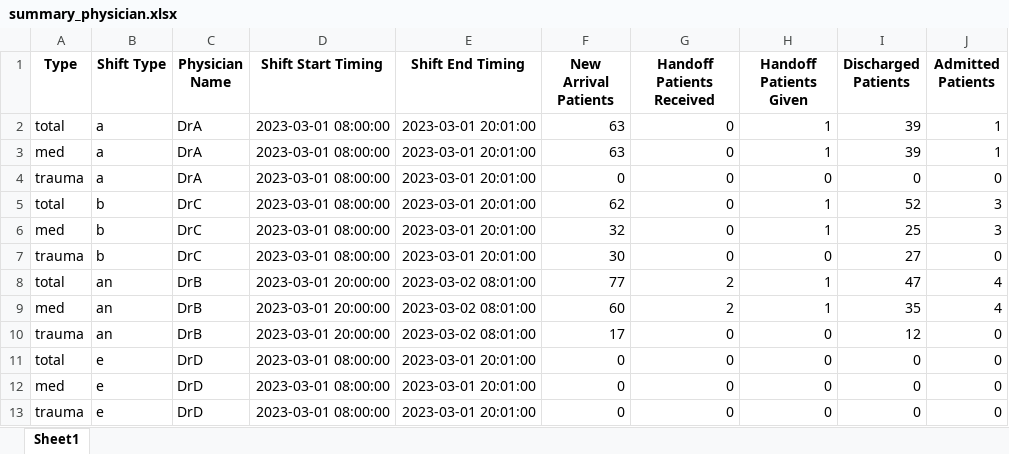
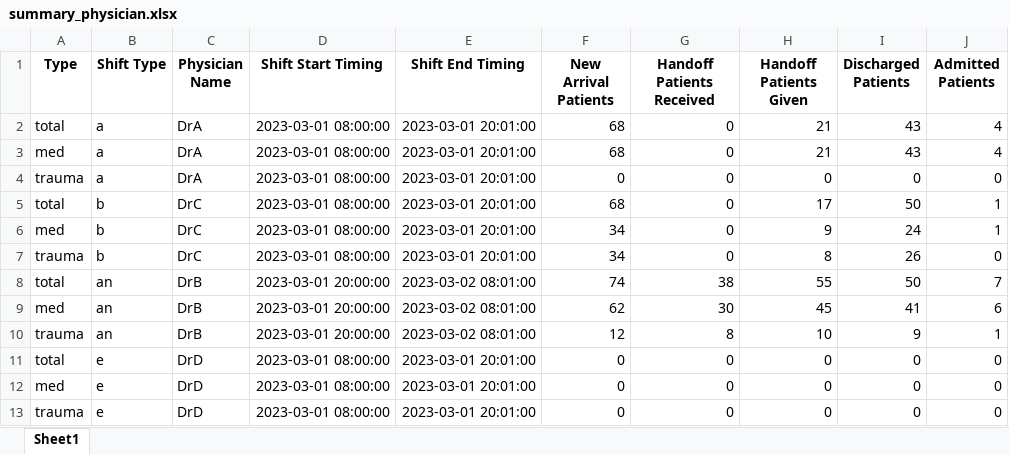
Before and after one commit to wicebing/SimulationER, an Excel workbook: results/summary_physician.xlsx, sheet Sheet1, drawn as a sheet; only a part is shown; values as stored, in another font and other column widths than the file's, no borders; the diff covers the shown part only; the diff names each change by its address in the sheet, - before the commit and + after, or states it on an @@ line.

```diff
--- a/results/summary_physician.xlsx (sheet Sheet1)
+++ b/results/summary_physician.xlsx (sheet Sheet1)
-F2:F3 (New Arrival Patients): 63
+F2:F3 (New Arrival Patients): 68
-H2:H3 (Handoff Patients Given): 1
+H2:H3 (Handoff Patients Given): 21
-I2:I3 (Discharged Patients): 39
+I2:I3 (Discharged Patients): 43
-J2:J3 (Admitted Patients): 1
+J2:J3 (Admitted Patients): 4
-F5 (New Arrival Patients): 62
+F5 (New Arrival Patients): 68
-H5 (Handoff Patients Given): 1
+H5 (Handoff Patients Given): 17
-I5 (Discharged Patients): 52
+I5 (Discharged Patients): 50
-J5:J6 (Admitted Patients): 3
+J5:J6 (Admitted Patients): 1
-F6 (New Arrival Patients): 32
+F6 (New Arrival Patients): 34
-H6 (Handoff Patients Given): 1
+H6 (Handoff Patients Given): 9
-I6 (Discharged Patients): 25
+I6 (Discharged Patients): 24
-F7 (New Arrival Patients): 30
+F7 (New Arrival Patients): 34
-H7 (Handoff Patients Given): 0
+H7 (Handoff Patients Given): 8
-I7 (Discharged Patients): 27
+I7 (Discharged Patients): 26
-F8 (New Arrival Patients): 77
+F8 (New Arrival Patients): 74
-G8 (Handoff Patients Received): 2
+G8 (Handoff Patients Received): 38
-H8 (Handoff Patients Given): 1
+H8 (Handoff Patients Given): 55
-I8 (Discharged Patients): 47
+I8 (Discharged Patients): 50
-J8 (Admitted Patients): 4
+J8 (Admitted Patients): 7
-F9 (New Arrival Patients): 60
+F9 (New Arrival Patients): 62
-G9 (Handoff Patients Received): 2
+G9 (Handoff Patients Received): 30
-H9 (Handoff Patients Given): 1
+H9 (Handoff Patients Given): 45
-I9 (Discharged Patients): 35
+I9 (Discharged Patients): 41
-J9 (Admitted Patients): 4
+J9 (Admitted Patients): 6
-F10 (New Arrival Patients): 17
+F10 (New Arrival Patients): 12
-G10 (Handoff Patients Received): 0
+G10 (Handoff Patients Received): 8
-H10 (Handoff Patients Given): 0
+H10 (Handoff Patients Given): 10
-I10 (Discharged Patients): 12
+I10 (Discharged Patients): 9
-J10 (Admitted Patients): 0
+J10 (Admitted Patients): 1
```
Also changed, not shown: 181 edited cells elsewhere in this sheet, results/physician_records.xlsx, results/result.xlsx, 5 other files.
